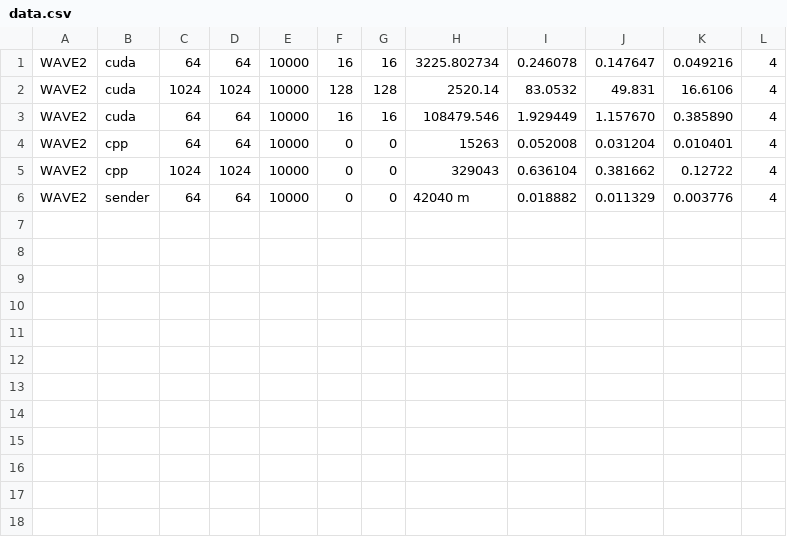
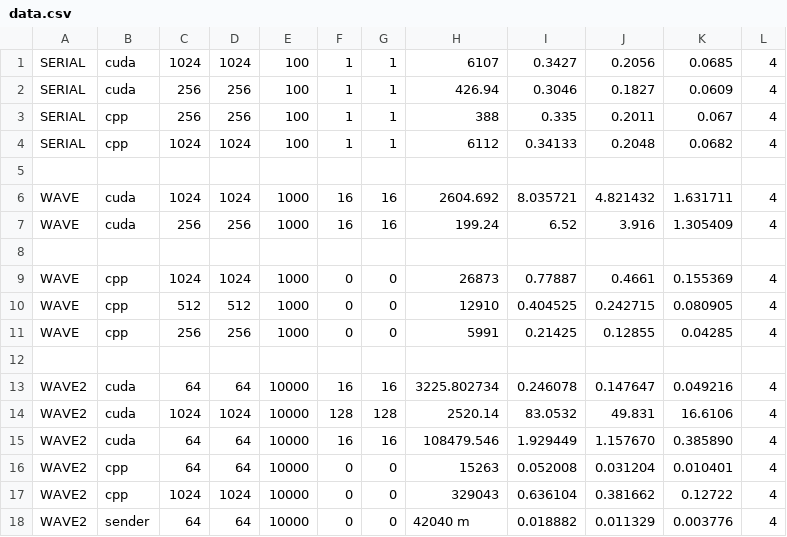
Before and after one commit to mutalibmohammed/CppGPU, a CSV file: data.csv, drawn as a sheet; the diff names each change by its address in the sheet, - before the commit and + after, or states it on an @@ line.

Commit message:
Add wave data

```diff
--- a/data.csv
+++ b/data.csv
+row 1: SERIAL | cuda | 1024 | 1024 | 100 | 1 | 1 | 6107 | 0.3427 | 0.2056 | 0.0685 | 4
+row 2: SERIAL | cuda | 256 | 256 | 100 | 1 | 1 | 426.94 | 0.3046 | 0.1827 | 0.0609 | 4
+row 3: SERIAL | cpp | 256 | 256 | 100 | 1 | 1 | 388 | 0.335 | 0.2011 | 0.067 | 4
+row 4: SERIAL | cpp | 1024 | 1024 | 100 | 1 | 1 | 6112 | 0.34133 | 0.2048 | 0.0682 | 4
+row 5: (empty)
+row 6: WAVE | cuda | 1024 | 1024 | 1000 | 16 | 16 | 2604.692 | 8.035721 | 4.821432 | 1.631711 | 4
+row 7: WAVE | cuda | 256 | 256 | 1000 | 16 | 16 | 199.24 | 6.52 | 3.916 | 1.305409 | 4
+row 8: (empty)
+row 9: WAVE | cpp | 1024 | 1024 | 1000 | 0 | 0 | 26873 | 0.77887 | 0.4661 | 0.155369 | 4
+row 10: WAVE | cpp | 512 | 512 | 1000 | 0 | 0 | 12910 | 0.404525 | 0.242715 | 0.080905 | 4
+row 11: WAVE | cpp | 256 | 256 | 1000 | 0 | 0 | 5991 | 0.21425 | 0.12855 | 0.04285 | 4
+row 12: (empty)
```
